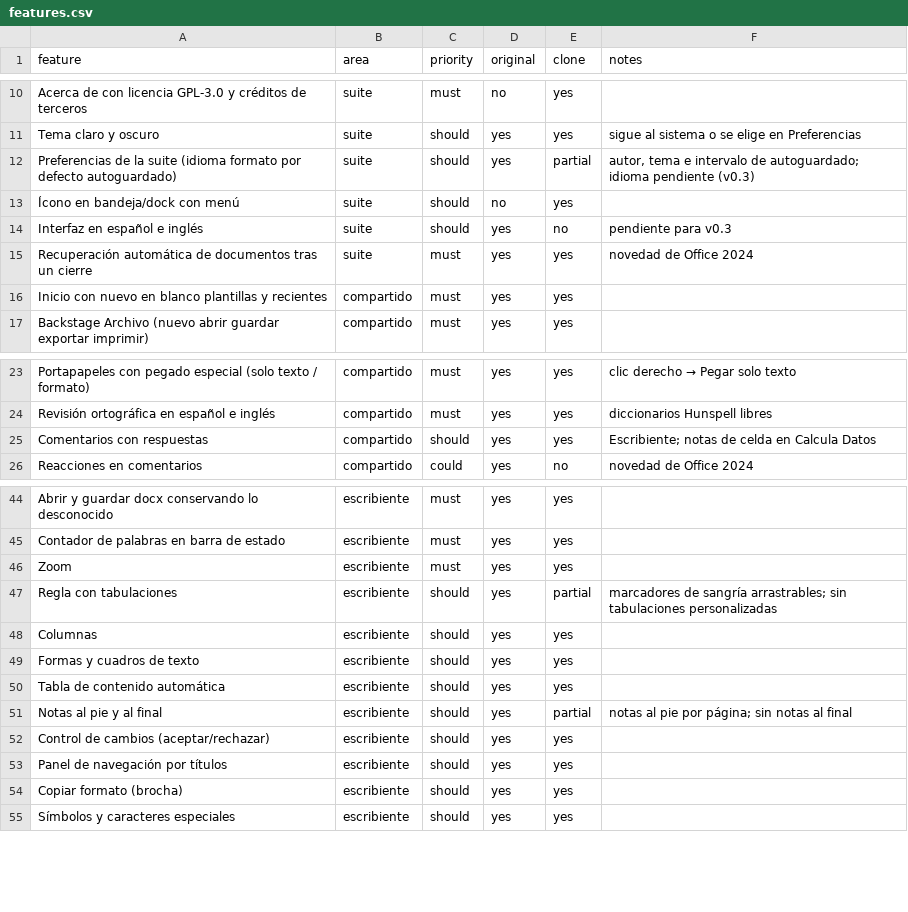
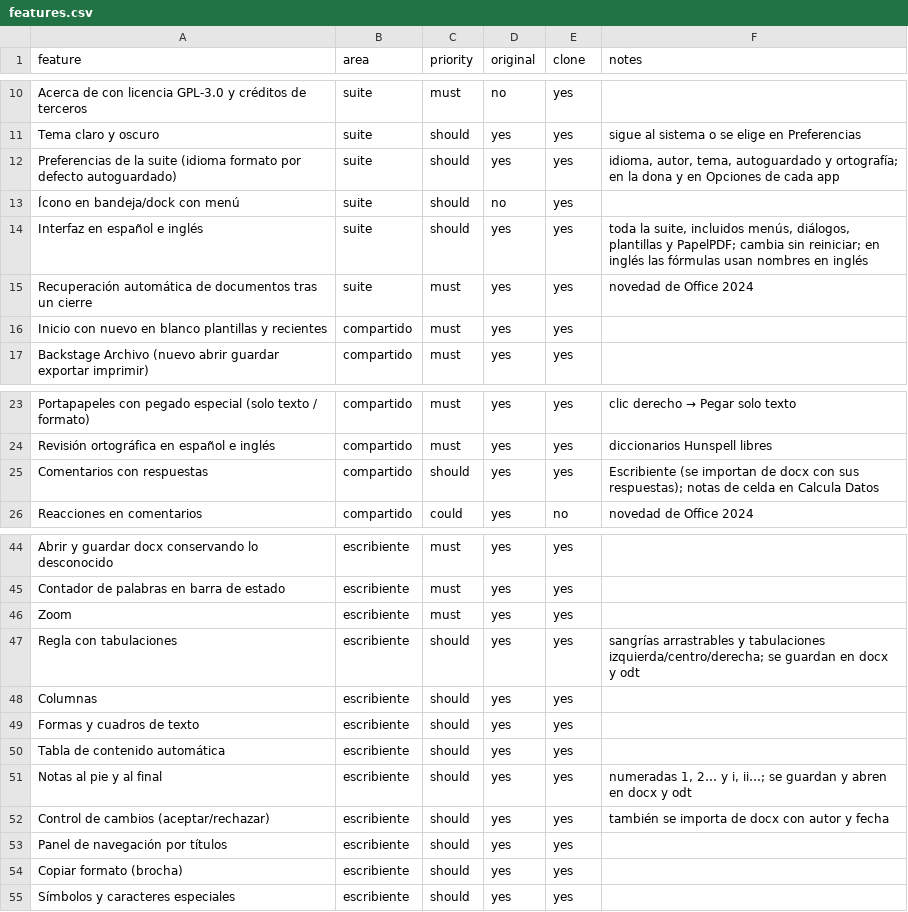
Before and after one commit to chago2850-blip/Mi-Oficina-MX, a CSV file: replica/features.csv, drawn as a sheet; only a part is shown, gaps mark what is left out.

```diff
--- a/replica/features.csv
+++ b/replica/features.csv
@@ -11,5 +11,5 @@ Acerca de con licencia GPL-3.0 y créditos de terceros,suite,must,no,yes,
 Tema claro y oscuro,suite,should,yes,yes,sigue al sistema o se elige en Preferencias
-Preferencias de la suite (idioma formato por defecto autoguardado),suite,should,yes,partial,"autor, tema e intervalo de autoguardado; idioma pendiente (v0.3)"
+Preferencias de la suite (idioma formato por defecto autoguardado),suite,should,yes,yes,"idioma, autor, tema, autoguardado y ortografía; en la dona y en Opciones de cada app"
 Ícono en bandeja/dock con menú,suite,should,no,yes,
-Interfaz en español e inglés,suite,should,yes,no,pendiente para v0.3
+Interfaz en español e inglés,suite,should,yes,yes,"toda la suite, incluidos menús, diálogos, plantillas y PapelPDF; cambia sin reiniciar; en inglés las fórmulas usan nombres en inglés"
 Recuperación automática de documentos tras un cierre,suite,must,yes,yes,novedad de Office 2024
@@ -24,3 +24,3 @@ Portapapeles con pegado especial (solo texto / formato),compartido,must,yes,yes,
 Revisión ortográfica en español e inglés,compartido,must,yes,yes,diccionarios Hunspell libres
-Comentarios con respuestas,compartido,should,yes,yes,Escribiente; notas de celda en Calcula Datos
+Comentarios con respuestas,compartido,should,yes,yes,Escribiente (se importan de docx con sus respuestas); notas de celda en Calcula Datos
 Reacciones en comentarios,compartido,could,yes,no,novedad de Office 2024
@@ -46,3 +46,3 @@ Contador de palabras en barra de estado,escribiente,must,yes,yes,
 Zoom,escribiente,must,yes,yes,
-Regla con tabulaciones,escribiente,should,yes,partial,marcadores de sangría arrastrables; sin tabulaciones personalizadas
+Regla con tabulaciones,escribiente,should,yes,yes,sangrías arrastrables y tabulaciones izquierda/centro/derecha; se guardan en docx y odt
 Columnas,escribiente,should,yes,yes,
@@ -50,4 +50,4 @@ Formas y cuadros de texto,escribiente,should,yes,yes,
 Tabla de contenido automática,escribiente,should,yes,yes,
-Notas al pie y al final,escribiente,should,yes,partial,notas al pie por página; sin notas al final
-Control de cambios (aceptar/rechazar),escribiente,should,yes,yes,
+Notas al pie y al final,escribiente,should,yes,yes,"numeradas 1, 2… y i, ii…; se guardan y abren en docx y odt"
+Control de cambios (aceptar/rechazar),escribiente,should,yes,yes,también se importa de docx con autor y fecha
 Panel de navegación por títulos,escribiente,should,yes,yes,
```
Also changed, not shown: 41 other files.
